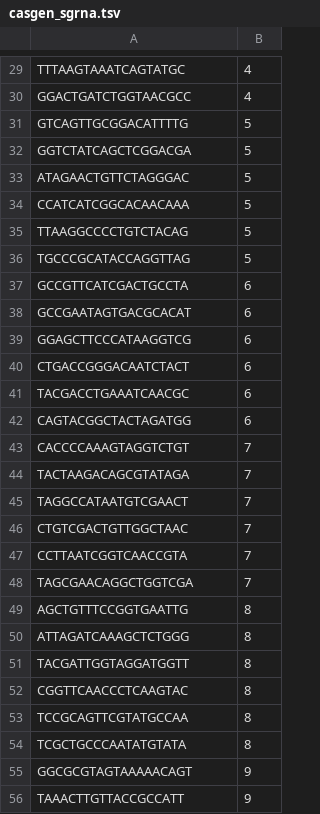
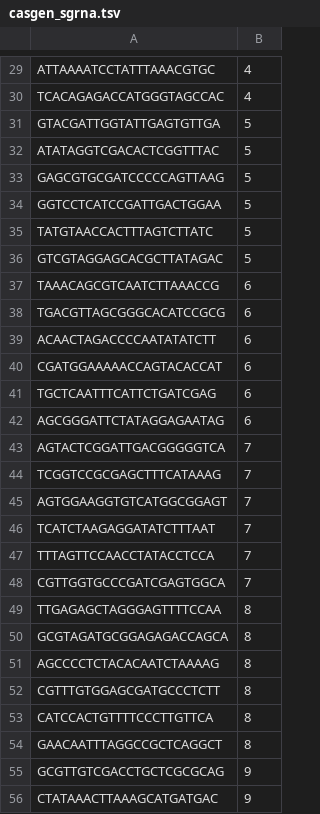
Before and after one commit to noamteyssier/casmap, a TSV file: example_data/casgen_sgrna.tsv, drawn as a sheet; only a part is shown, gaps mark what is left out; removed rows and columns are numbered as before the commit, all else as after; the diff covers the shown part only; the diff names each change by its address in the sheet, - before the commit and + after, or states it on an @@ line.

```diff
--- a/example_data/casgen_sgrna.tsv
+++ b/example_data/casgen_sgrna.tsv
-A29: TTTAAGTAAATCAGTATGC
+A29: ATTAAAATCCTATTTAAACGTGC
-A30: GGACTGATCTGGTAACGCC
+A30: TCACAGAGACCATGGGTAGCCAC
-A31: GTCAGTTGCGGACATTTTG
+A31: GTACGATTGGTATTGAGTGTTGA
-A32: GGTCTATCAGCTCGGACGA
+A32: ATATAGGTCGACACTCGGTTTAC
-A33: ATAGAACTGTTCTAGGGAC
+A33: GAGCGTGCGATCCCCCAGTTAAG
-A34: CCATCATCGGCACAACAAA
+A34: GGTCCTCATCCGATTGACTGGAA
-A35: TTAAGGCCCCTGTCTACAG
+A35: TATGTAACCACTTTAGTCTTATC
-A36: TGCCCGCATACCAGGTTAG
+A36: GTCGTAGGAGCACGCTTATAGAC
-A37: GCCGTTCATCGACTGCCTA
+A37: TAAACAGCGTCAATCTTAAACCG
-A38: GCCGAATAGTGACGCACAT
+A38: TGACGTTAGCGGGCACATCCGCG
-A39: GGAGCTTCCCATAAGGTCG
+A39: ACAACTAGACCCCAATATATCTT
-A40: CTGACCGGGACAATCTACT
+A40: CGATGGAAAAACCAGTACACCAT
-A41: TACGACCTGAAATCAACGC
+A41: TGCTCAATTTCATTCTGATCGAG
-A42: CAGTACGGCTACTAGATGG
+A42: AGCGGGATTCTATAGGAGAATAG
-A43: CACCCCAAAGTAGGTCTGT
+A43: AGTACTCGGATTGACGGGGGTCA
-A44: TACTAAGACAGCGTATAGA
+A44: TCGGTCCGCGAGCTTTCATAAAG
-A45: TAGGCCATAATGTCGAACT
+A45: AGTGGAAGGTGTCATGGCGGAGT
-A46: CTGTCGACTGTTGGCTAAC
+A46: TCATCTAAGAGGATATCTTTAAT
-A47: CCTTAATCGGTCAACCGTA
+A47: TTTAGTTCCAACCTATACCTCCA
-A48: TAGCGAACAGGCTGGTCGA
+A48: CGTTGGTGCCCGATCGAGTGGCA
-A49: AGCTGTTTCCGGTGAATTG
+A49: TTGAGAGCTAGGGAGTTTTCCAA
-A50: ATTAGATCAAAGCTCTGGG
+A50: GCGTAGATGCGGAGAGACCAGCA
-row 51: TACGATTGGTAGGATGGTT | 8
-A51: CGGTTCAACCCTCAAGTAC
+A51: AGCCCCTCTACACAATCTAAAAG
-A52: TCCGCAGTTCGTATGCCAA
+A52: CGTTTGTGGAGCGATGCCCTCTT
+row 53: CATCCACTGTTTTCCCTTGTTCA | 8
-A54: TCGCTGCCCAATATGTATA
+A54: GAACAATTTAGGCCGCTCAGGCT
-A55: GGCGCGTAGTAAAAACAGT
+A55: GCGTTGTCGACCTGCTCGCGCAG
-A56: TAAACTTGTTACCGCCATT
+A56: CTATAAACTTAAAGCATGATGAC
```
Also changed, not shown: 32 edited cells elsewhere in this file, example_data/casgen_counts.tsv, 2 other files.
